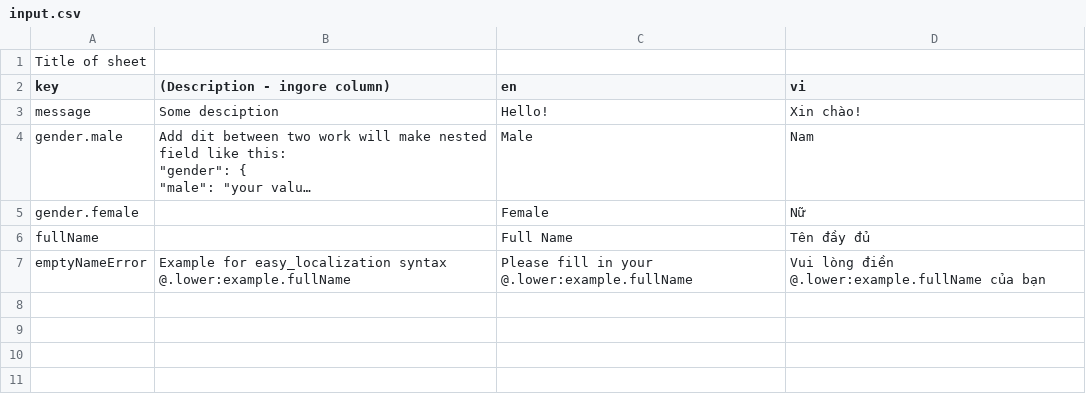
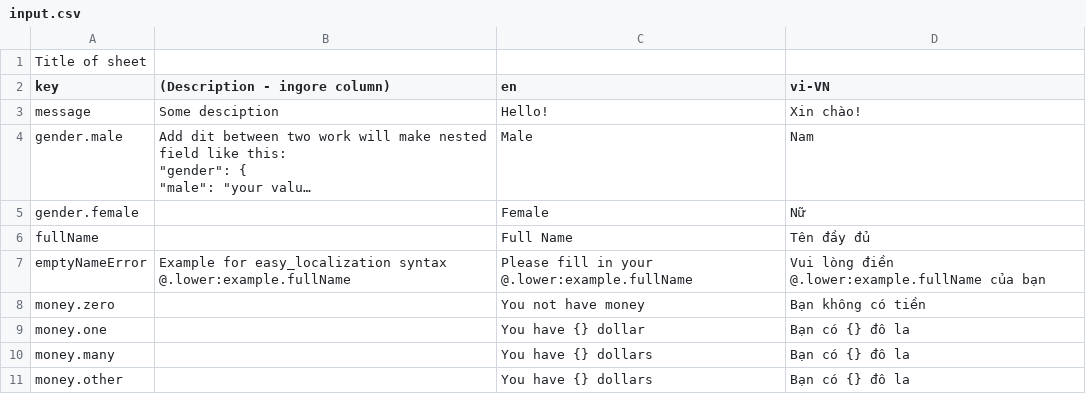
Before and after one commit to nguyenvanquangqui/easy_localization_sheet, a CSV file: assets/input.csv, drawn as a sheet; long unchanged cells end in ….

Commit message:
Add google sheet example

```diff
--- a/assets/input.csv
+++ b/assets/input.csv
@@ -1,3 +1,3 @@
 Title of sheet,,,
-key,(Description - ingore column),en,vi
+key,(Description - ingore column),en,vi-VN
 message,Some desciption,Hello!,Xin chào!
@@ -10 +10,5 @@ fullName,,Full Name,Tên đầy đủ
 emptyNameError,Example for easy_localization syntax @.lower:example.fullName,Please fill in your @.lower:example.fullName,Vui lòng điền @.lower:example.fullName của bạn
+money.zero,,You not have money,Bạn không có tiền
+money.one,,You have {} dollar,Bạn có {} đô la
+money.many,,You have {} dollars,Bạn có {} đô la
+money.other,,You have {} dollars,Bạn có {} đô la
```
Also changed, not shown: 7 other files.
